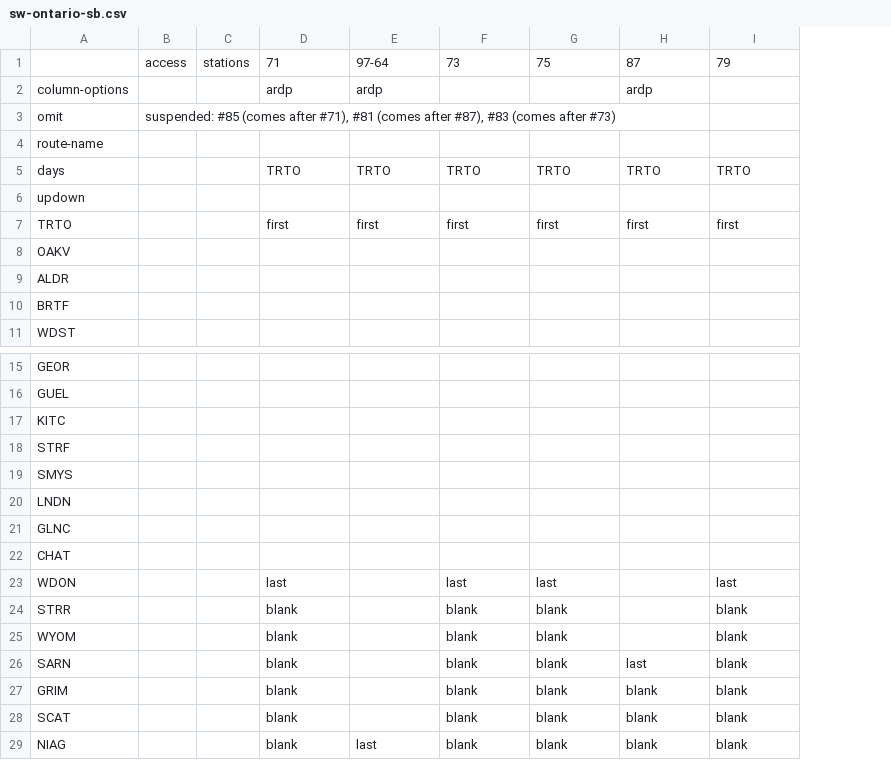
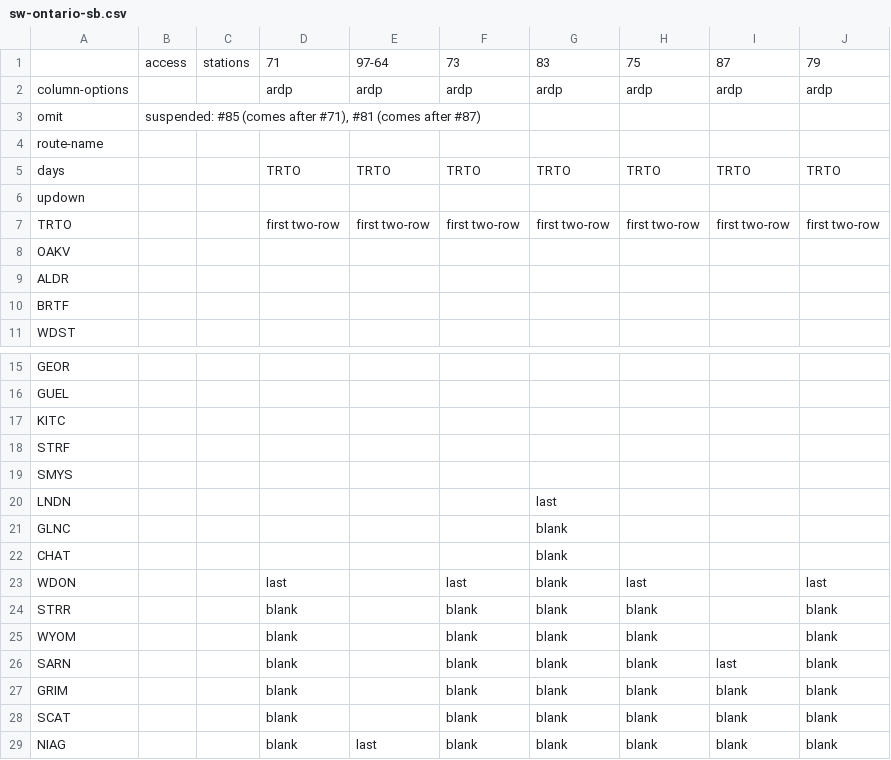
Before and after one commit to neroden/timetable_kit, a CSV file: timetable_kit/specs_via/sw-ontario-sb.csv, drawn as a sheet; only a part is shown, gaps mark what is left out; the diff names each change by its address in the sheet, - before the commit and + after, or states it on an @@ line.

Commit message:
chore(specs_via): update to reflect Oct 24 expansion
82, 83, 644, 646, and 647 are back

```diff
--- a/timetable_kit/specs_via/sw-ontario-sb.csv
+++ b/timetable_kit/specs_via/sw-ontario-sb.csv
+column J, rows 1-7: 79 | ardp |  |  | TRTO |  | first two-row; rows 23-29: last | blank | blank | blank | blank | blank | blank
-G1: 75
+G1: 83
-H1: 87
+H1: 75
-I1: 79
+I1: 87
-F2: (empty)
+F2: ardp
-G2: (empty)
+G2: ardp
-I2: (empty)
+I2: ardp
-B3: …(comes after #87), #83 (comes after #73)
+B3: …(comes after #87)
-D7: first
+D7: first two-row
-E7: first
+E7: first two-row
-F7: first
+F7: first two-row
-G7: first
+G7: first two-row
-H7: first
+H7: first two-row
-I7: first
+I7: first two-row
-G20: (empty)
+G20: last
-G21:G22: (empty)
+G21:G22: blank
-G23: last
+G23: blank
-H23: (empty)
+H23: last
-I23: last
+I23: (empty)
-H24:H25: (empty)
+H24:H25: blank
-I24:I25: blank
+I24:I25: (empty)
-H26: last
+H26: blank
-I26: blank
+I26: last
```
Also changed, not shown: timetable_kit/specs_via/sw-ontario-nb.csv, 13 other files.
